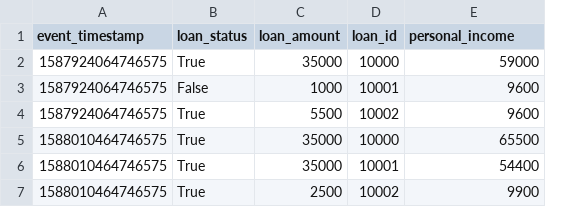
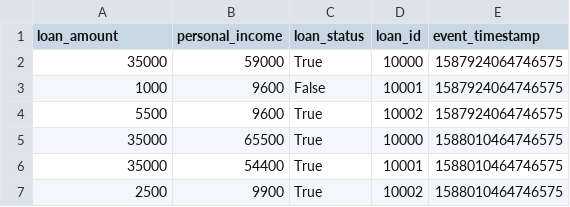
Before and after one commit to MatsMoll/aligned, a CSV file: test_data/loan.csv, drawn as a sheet; removed rows and columns are numbered as before the commit, all else as after; the diff names each change by its address in the sheet, - before the commit and + after, or states it on an @@ line.

```diff
--- a/test_data/loan.csv
+++ b/test_data/loan.csv
+column B (personal_income), rows 2-7: 59000 | 9600 | 9600 | 65500 | 54400 | 9900
-column C (loan_amount), rows 2-7: 35000 | 1000 | 5500 | 35000 | 35000 | 2500
-A1: event_timestamp
+A1: loan_amount
-E1: personal_income
+E1: event_timestamp
-A2 (loan_amount): 1587924064746575
+A2 (loan_amount): 35000
-E2 (event_timestamp): 59000
+E2 (event_timestamp): 1587924064746575
-A3 (loan_amount): 1587924064746575
+A3 (loan_amount): 1000
-E3:E4 (event_timestamp): 9600
+E3:E4 (event_timestamp): 1587924064746575
-A4 (loan_amount): 1587924064746575
+A4 (loan_amount): 5500
-A5:A6 (loan_amount): 1588010464746575
+A5:A6 (loan_amount): 35000
-E5 (event_timestamp): 65500
+E5 (event_timestamp): 1588010464746575
-E6 (event_timestamp): 54400
+E6 (event_timestamp): 1588010464746575
-A7 (loan_amount): 1588010464746575
+A7 (loan_amount): 2500
-E7 (event_timestamp): 9900
+E7 (event_timestamp): 1588010464746575
```
Also changed, not shown: test_data/credit_history.csv, test_data/data/csv_iso.csv, 14 other files.
